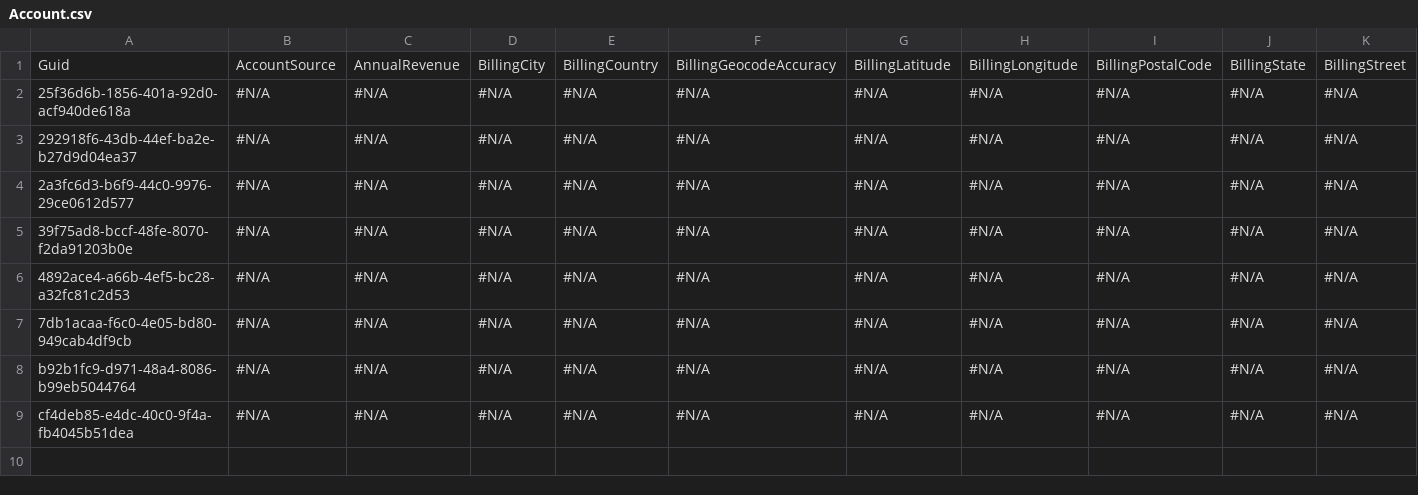
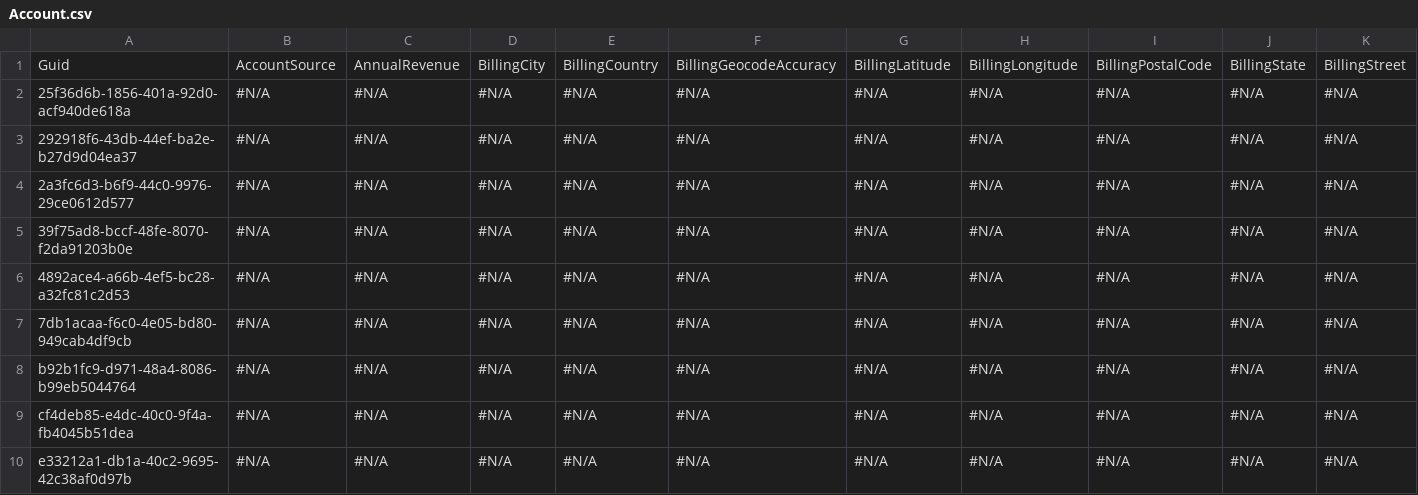
Before and after one commit to mmalanowski-vcs/testddr2, a CSV file: Account.csv, drawn as a sheet; only a part is shown; rows hold the shown columns only; the diff names each change by its address in the sheet, - before the commit and + after, or states it on an @@ line.

```diff
--- a/Account.csv
+++ b/Account.csv
+row 10: e33212a1-db1a-40c2-9695-42c38af0d97b | #N/A | #N/A | #N/A | #N/A | #N/A | #N/A | #N/A | #N/A | #N/A | #N/A
```
